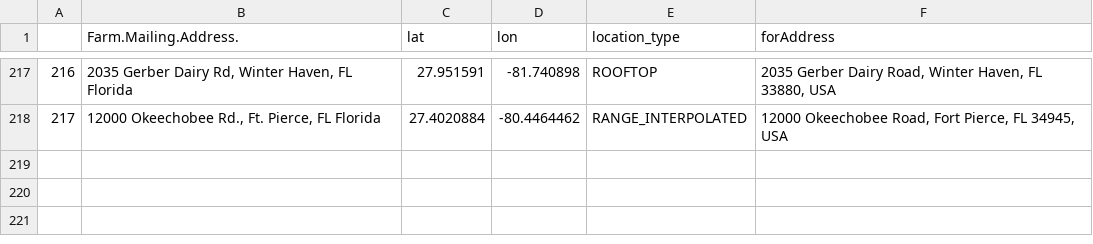
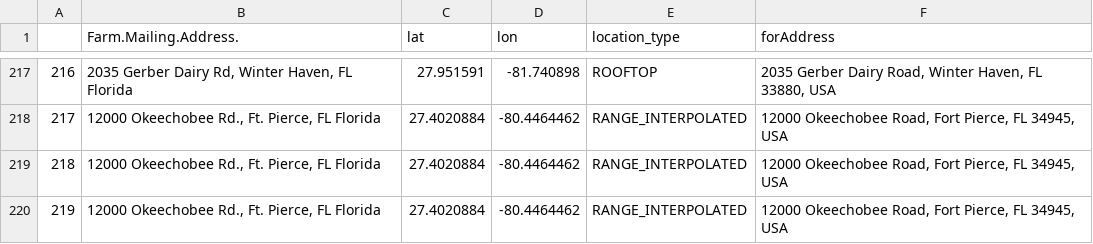
Before and after one commit to joebrew/ShinyApps, a CSV file: fts/gc.csv, drawn as a sheet; only a part is shown, gaps mark what is left out; the diff names each change by its address in the sheet, - before the commit and + after, or states it on an @@ line.

```diff
--- a/fts/gc.csv
+++ b/fts/gc.csv
+row 219: 218 | 12000 Okeechobee Rd., Ft. Pierce, FL Florida | 27.4020884 | -80.4464462 | RANGE_INTERPOLATED | 12000 Okeechobee Road, Fort Pierce, FL 34945, USA
+row 220: 219 | 12000 Okeechobee Rd., Ft. Pierce, FL Florida | 27.4020884 | -80.4464462 | RANGE_INTERPOLATED | 12000 Okeechobee Road, Fort Pierce, FL 34945, USA
```
Also changed, not shown: 4 other files.
